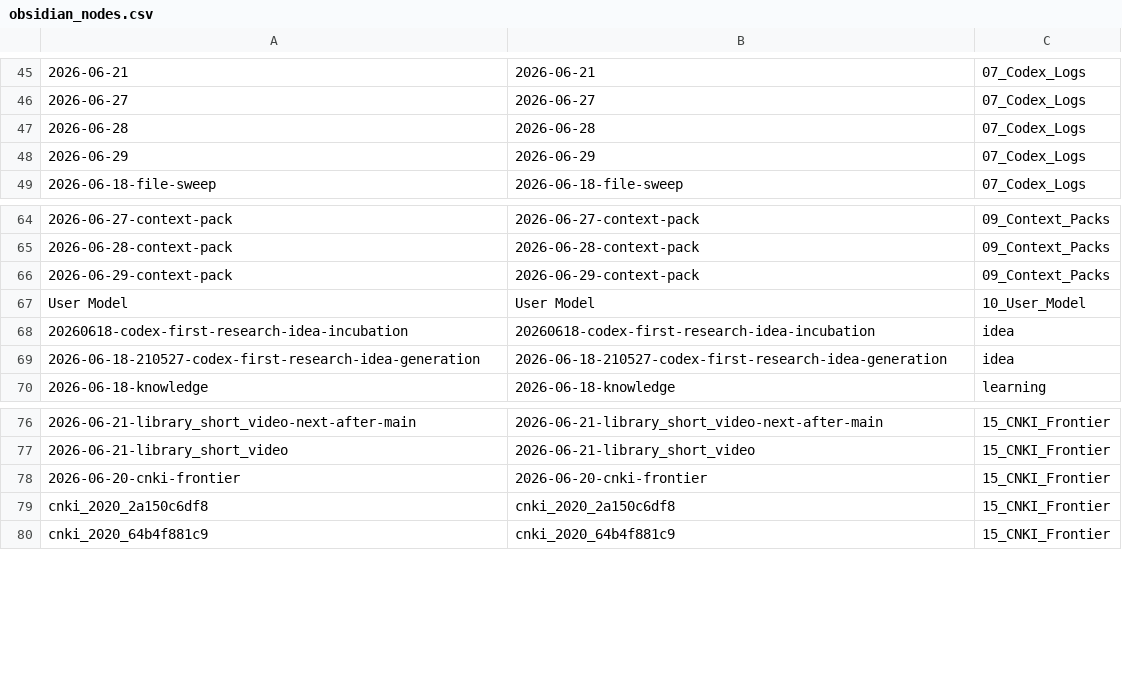
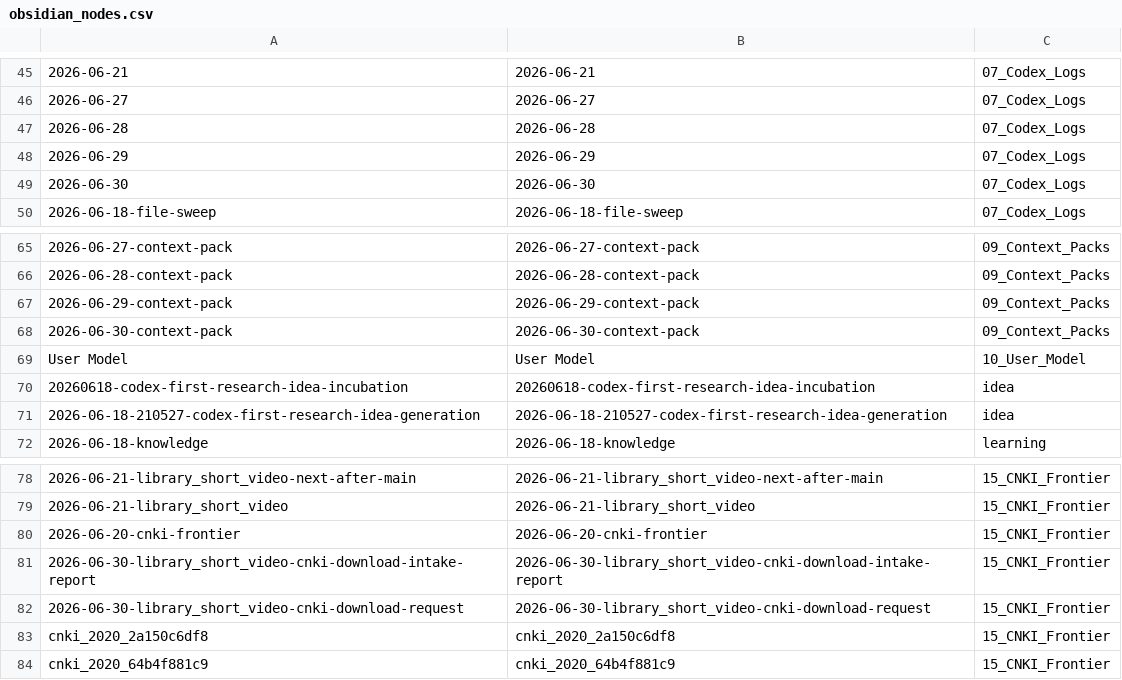
Before and after one commit to leungsx/ResearchWorkflow, a CSV file: vault/13_Knowledge_Graph/obsidian_nodes.csv, drawn as a sheet; only a part is shown, gaps mark what is left out; the diff names each change by its address in the sheet, - before the commit and + after, or states it on an @@ line.

Commit message:
workflow snapshot 2026-06-30
cnki human download handoff workflow pre-audit snapshot

```diff
--- a/vault/13_Knowledge_Graph/obsidian_nodes.csv
+++ b/vault/13_Knowledge_Graph/obsidian_nodes.csv
+row 49: 2026-06-30 | 2026-06-30 | 07_Codex_Logs
+row 68: 2026-06-30-context-pack | 2026-06-30-context-pack | 09_Context_Packs
+row 81: 2026-06-30-library_short_video-cnki-download-intake-report | 2026-06-30-library_short_video-cnki-download-intake-report | 15_CNKI_Frontier
+row 82: 2026-06-30-library_short_video-cnki-download-request | 2026-06-30-library_short_video-cnki-download-request | 15_CNKI_Frontier
```
Also changed, not shown: 46 other files.
